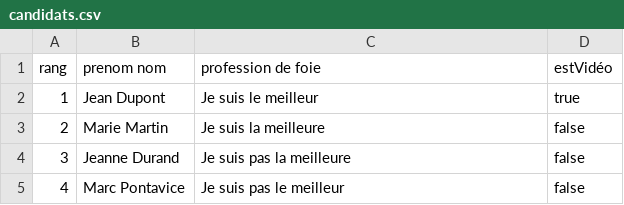
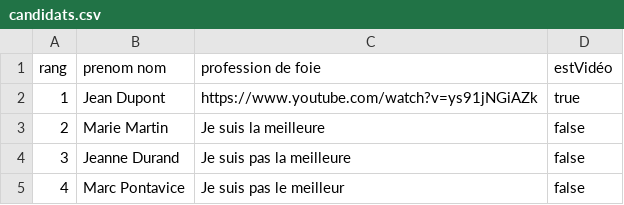
Before and after one commit to TristanL06/S7_mw_LongLab, a CSV file: data/candidats.csv, drawn as a sheet.

Commit message:
add video link to candidate

```diff
--- a/data/candidats.csv
+++ b/data/candidats.csv
@@ -1,3 +1,3 @@
 rang, prenom nom, profession de foie, estVidéo
-1, Jean Dupont, Je suis le meilleur, true
+1, Jean Dupont, https://www.youtube.com/watch?v=ys91jNGiAZk, true
 2, Marie Martin, Je suis la meilleure, false
```
